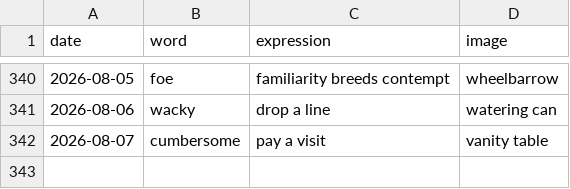
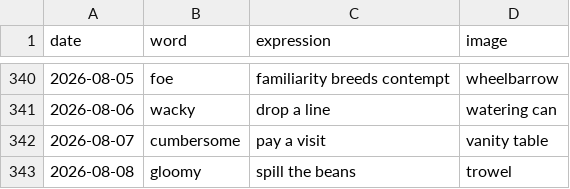
Before and after one commit to StaubOliver/wow, a CSV file: past.csv, drawn as a sheet; only a part is shown, gaps mark what is left out.

```diff
--- a/past.csv
+++ b/past.csv
@@ -342 +342,2 @@ date;word;expression;image
 2026-08-07;cumbersome;pay a visit;vanity table
+2026-08-08;gloomy;spill the beans;trowel
```
Also changed, not shown: past_fr.csv, 2 other files.
